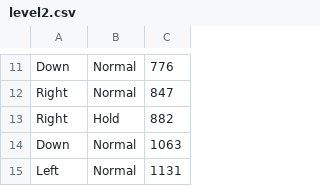
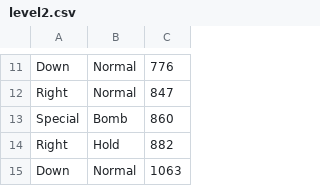
Before and after one commit to nunohs/nunohs-shadowdance, a CSV file: res/level2.csv, drawn as a sheet; only a part is shown, gaps mark what is left out; the shorter side is filled out with more unchanged rows.

Commit message:
Implemented the bomb note effect functionality

```diff
--- a/res/level2.csv
+++ b/res/level2.csv
@@ -12,2 +12,3 @@ Down,Normal,776
 Right,Normal,847
+Special,Bomb,860
 Right,Hold,882
```
Also changed, not shown: 8 other files.
